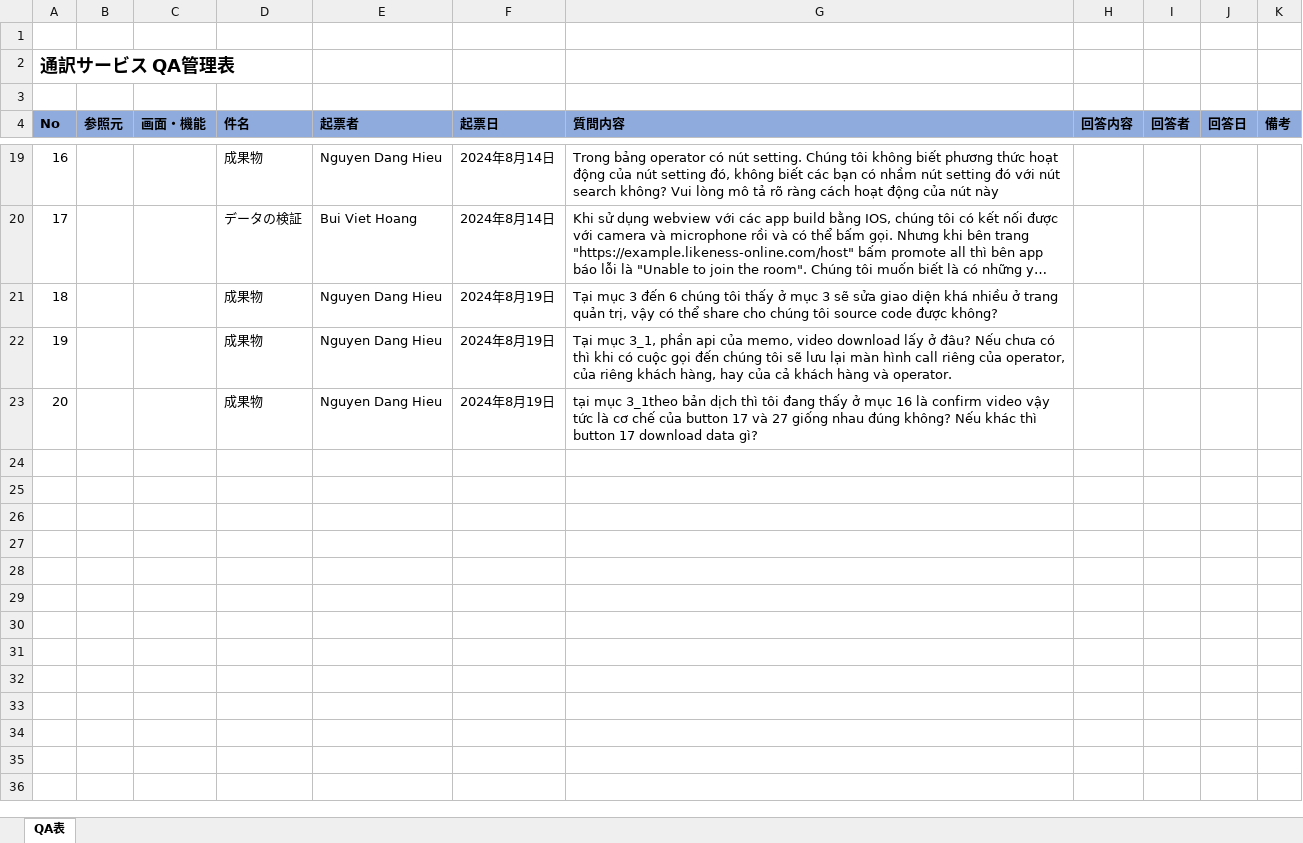
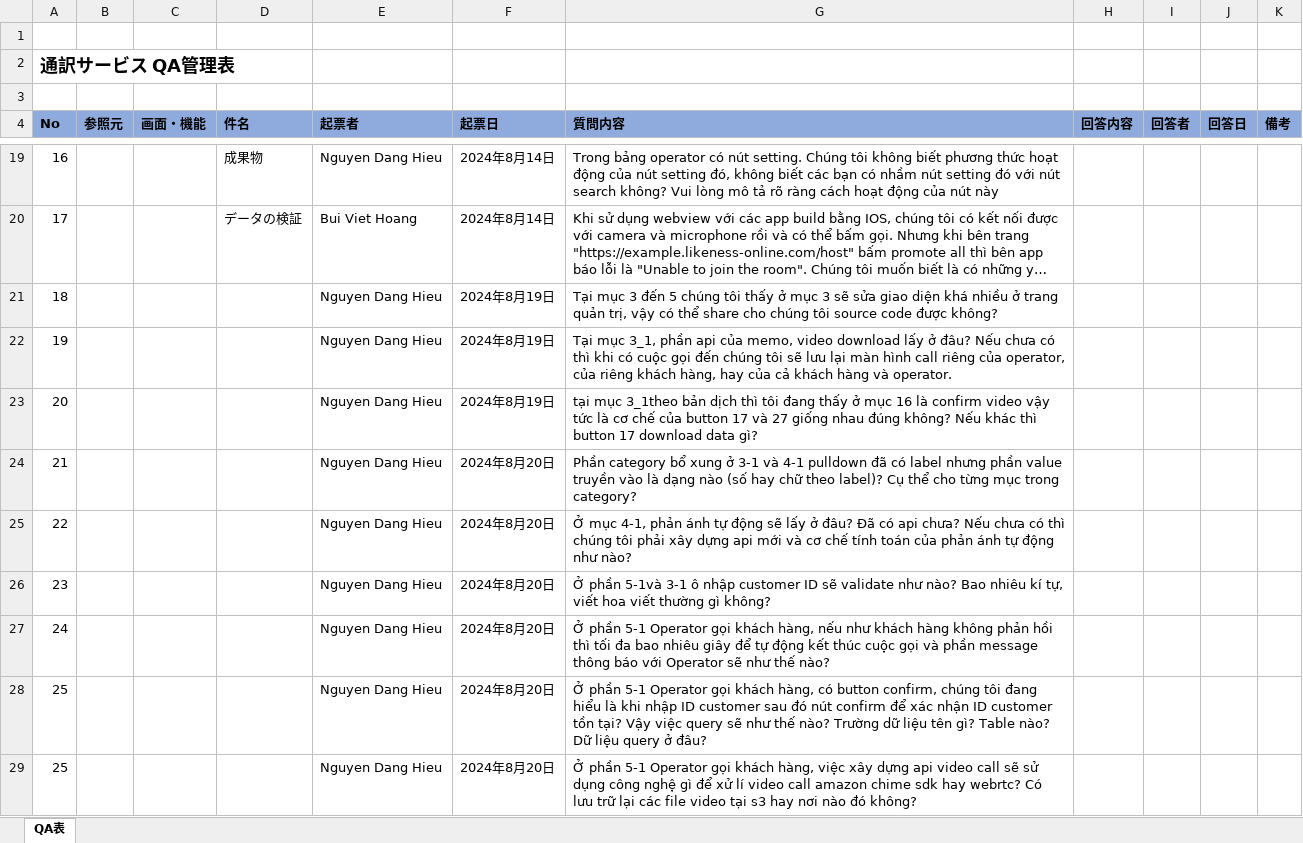
Before and after one commit to Kephas73/zeus-tmp, an Excel workbook: QA/通訳サービス_QA表_VN.xlsx, sheet QA表, drawn as a sheet; only a part is shown, gaps mark what is left out; long unchanged cells end in …; values as stored, in another font and other column widths than the file's, no borders; the diff names each change by its address in the sheet, - before the commit and + after, or states it on an @@ line.

Commit message:
add qa by HieuDN 20/08/2024

```diff
--- a/QA/通訳サービス_QA表_VN.xlsx (sheet QA表)
+++ b/QA/通訳サービス_QA表_VN.xlsx (sheet QA表)
-D21:D23 (件名): 成果物
+D21:D23 (件名): (empty)
-G21 (質問内容): …3 đến 6 chúng tôi…
+G21 (質問内容): …3 đến 5 chúng tôi…
+row 24: 21 |  |  |  | Nguyen Dang Hieu | 2024年8月20日 | Phần category bổ xung ở 3-1 và 4-1 pulldown đã có label nhưng phần value truyền vào là dạng nào (số hay chữ theo label)? Cụ thể cho từng mục trong category?
+row 25: 22 |  |  |  | Nguyen Dang Hieu | 2024年8月20日 | Ở mục 4-1, phản ánh tự động sẽ lấy ở đâu? Đã có api chưa? Nếu chưa có thì chúng tôi phải xây dựng api mới và cơ chế tính toán của phản ánh tự động như nào?
+row 26: 23 |  |  |  | Nguyen Dang Hieu | 2024年8月20日 | Ở phần 5-1và 3-1 ô nhập customer ID sẽ validate như nào? Bao nhiêu kí tự, viết hoa viết thường gì không?
+row 27: 24 |  |  |  | Nguyen Dang Hieu | 2024年8月20日 | Ở phần 5-1 Operator gọi khách hàng, nếu như khách hàng không phản hồi thì tối đa bao nhiêu giây để tự động kết thúc cuộc gọi và phần message thông báo với Operator sẽ như thế nào?
+row 28: 25 |  |  |  | Nguyen Dang Hieu | 2024年8月20日 | Ở phần 5-1 Operator gọi khách hàng, có button confirm, chúng tôi đang hiểu là khi nhập ID customer sau đó nút confirm để xác nhận ID customer tồn tại? Vậy việc query sẽ như thế nào? Trường dữ liệu tên gì? Table nào? Dữ liệu query ở đâu?
+row 29: 25 |  |  |  | Nguyen Dang Hieu | 2024年8月20日 | Ở phần 5-1 Operator gọi khách hàng, việc xây dựng api video call sẽ sử dụng công nghệ gì để xử lí video call amazon chime sdk hay webrtc? Có lưu trữ lại các file video tại s3 hay nơi nào đó không?
```
